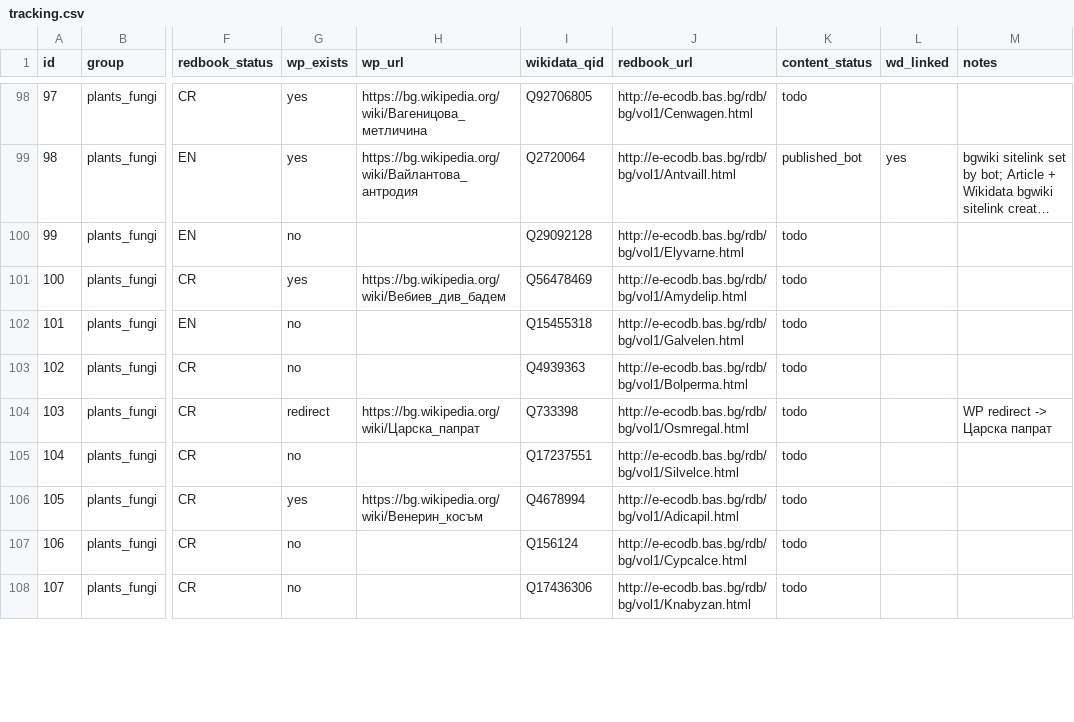
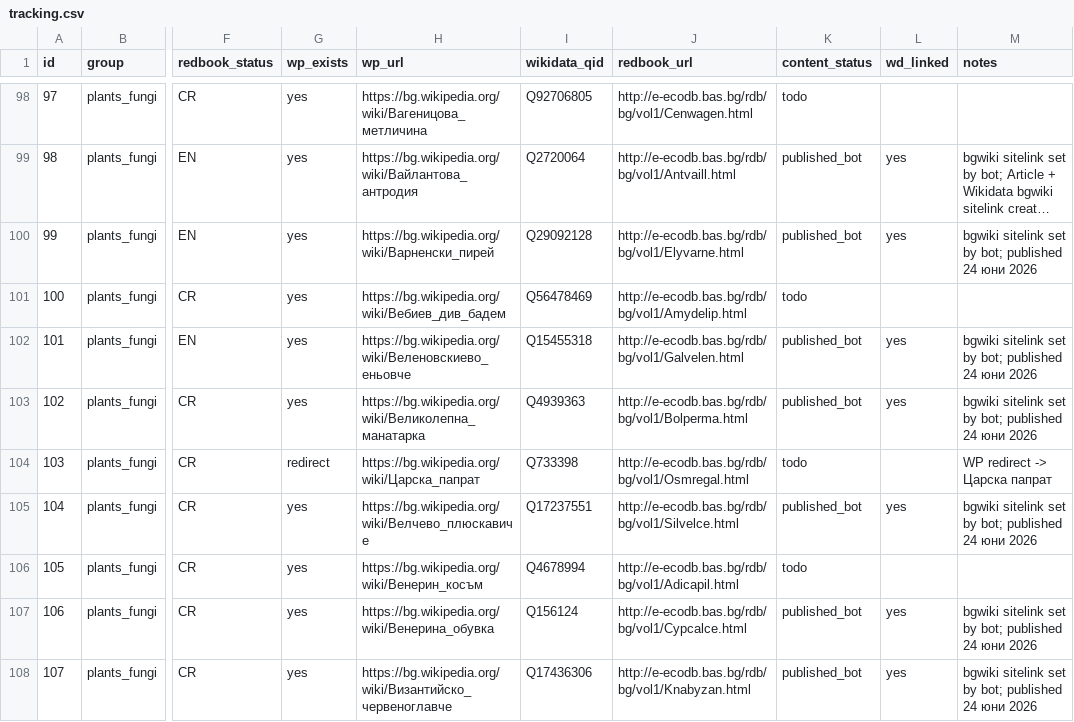
Before and after one commit to nikolatulechki/wp-red-book, a CSV file: tracking.csv, drawn as a sheet; only a part is shown, gaps mark what is left out; long unchanged cells end in …; the diff covers the shown part only; the diff names each change by its address in the sheet, - before the commit and + after, or states it on an @@ line.

```diff
--- a/tracking.csv
+++ b/tracking.csv
-G100 (wp_exists): no
+G100 (wp_exists): yes
-H100 (wp_url): (empty)
+H100 (wp_url): https://bg.wikipedia.org/wiki/Варненски_пирей
-K100 (content_status): todo
+K100 (content_status): published_bot
-L100 (wd_linked): (empty)
+L100 (wd_linked): yes
-M100 (notes): (empty)
+M100 (notes): bgwiki sitelink set by bot; published 24 юни 2026
-G102:G103 (wp_exists): no
+G102:G103 (wp_exists): yes
-H102 (wp_url): (empty)
+H102 (wp_url): https://bg.wikipedia.org/wiki/Веленовскиево_еньовче
-K102:K103 (content_status): todo
+K102:K103 (content_status): published_bot
-L102:L103 (wd_linked): (empty)
+L102:L103 (wd_linked): yes
-M102:M103 (notes): (empty)
+M102:M103 (notes): bgwiki sitelink set by bot; published 24 юни 2026
-H103 (wp_url): (empty)
+H103 (wp_url): https://bg.wikipedia.org/wiki/Великолепна_манатарка
-G105 (wp_exists): no
+G105 (wp_exists): yes
-H105 (wp_url): (empty)
+H105 (wp_url): https://bg.wikipedia.org/wiki/Велчево_плюскавиче
-K105 (content_status): todo
+K105 (content_status): published_bot
-L105 (wd_linked): (empty)
+L105 (wd_linked): yes
-M105 (notes): (empty)
+M105 (notes): bgwiki sitelink set by bot; published 24 юни 2026
-G107:G108 (wp_exists): no
+G107:G108 (wp_exists): yes
-H107 (wp_url): (empty)
+H107 (wp_url): https://bg.wikipedia.org/wiki/Венерина_обувка
-K107:K108 (content_status): todo
+K107:K108 (content_status): published_bot
-L107:L108 (wd_linked): (empty)
+L107:L108 (wd_linked): yes
-M107:M108 (notes): (empty)
+M107:M108 (notes): bgwiki sitelink set by bot; published 24 юни 2026
-H108 (wp_url): (empty)
+H108 (wp_url): https://bg.wikipedia.org/wiki/Византийско_червеноглавче
```
Also changed, not shown: 70 edited cells elsewhere in this file, 18 other files.
